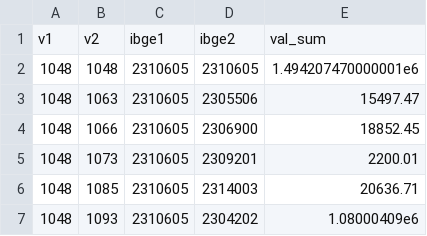
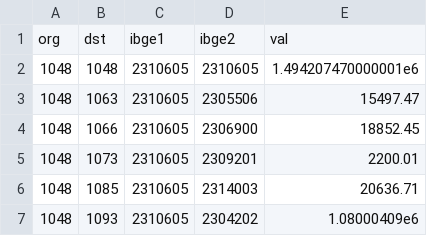
Before and after one commit to humbertocarmona/RoadValue.jl, a CSV file: dados/network/simplified/od_mat.csv, drawn as a sheet; only a part is shown; removed rows and columns are numbered as before the commit, all else as after; the diff names each change by its address in the sheet, - before the commit and + after, or states it on an @@ line.

```diff
--- a/dados/network/simplified/od_mat.csv
+++ b/dados/network/simplified/od_mat.csv
-row 1: v1 | v2 | ibge1 | ibge2 | val_sum
+row 1: org | dst | ibge1 | ibge2 | val
```
Also changed, not shown: dados/network/simplified/edges.csv, 11 other files.
